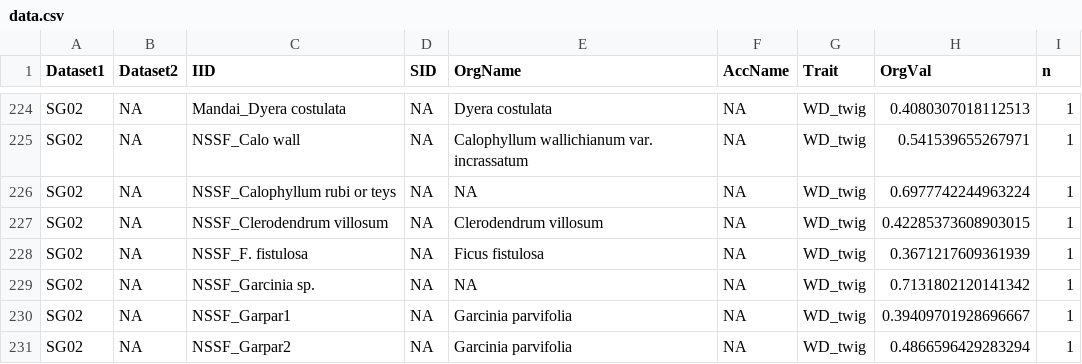
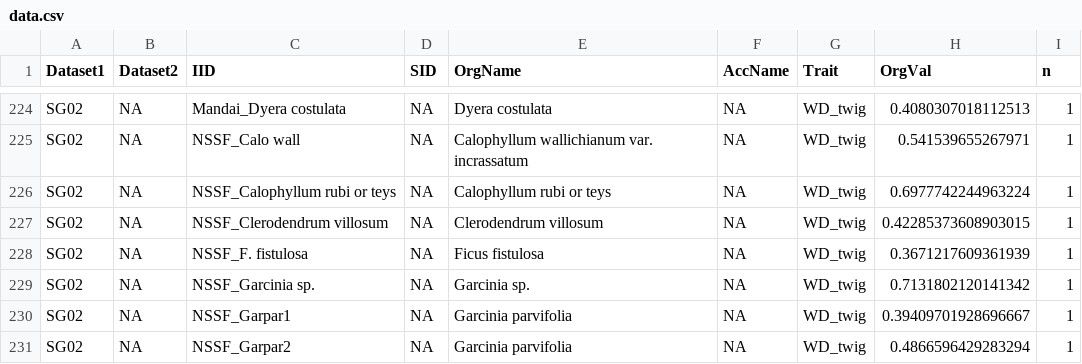
Before and after one commit to hrlai/SGtraits.build, a CSV file: data/Lai_2020_2/data.csv, drawn as a sheet; only a part is shown, gaps mark what is left out.

```diff
--- a/data/Lai_2020_2/data.csv
+++ b/data/Lai_2020_2/data.csv
@@ -225,6 +225,6 @@ SG02,NA,Mandai_Dyera costulata,NA,Dyera costulata,NA,WD_twig,0.4080307018112513,
 SG02,NA,NSSF_Calo wall,NA,Calophyllum wallichianum var. incrassatum,NA,WD_twig,0.541539655267971,1
-SG02,NA,NSSF_Calophyllum rubi or teys,NA,NA,NA,WD_twig,0.6977742244963224,1
+SG02,NA,NSSF_Calophyllum rubi or teys,NA,Calophyllum rubi or teys,NA,WD_twig,0.6977742244963224,1
 SG02,NA,NSSF_Clerodendrum villosum,NA,Clerodendrum villosum,NA,WD_twig,0.42285373608903015,1
 SG02,NA,NSSF_F. fistulosa,NA,Ficus fistulosa,NA,WD_twig,0.3671217609361939,1
-SG02,NA,NSSF_Garcinia sp.,NA,NA,NA,WD_twig,0.7131802120141342,1
+SG02,NA,NSSF_Garcinia sp.,NA,Garcinia sp.,NA,WD_twig,0.7131802120141342,1
 SG02,NA,NSSF_Garpar1,NA,Garcinia parvifolia,NA,WD_twig,0.39409701928696667,1
```
Also changed, not shown: data/Lai_2020/data.csv, 2 other files.
